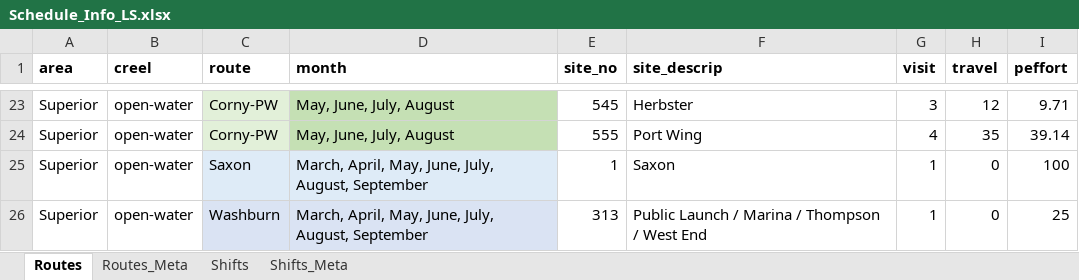
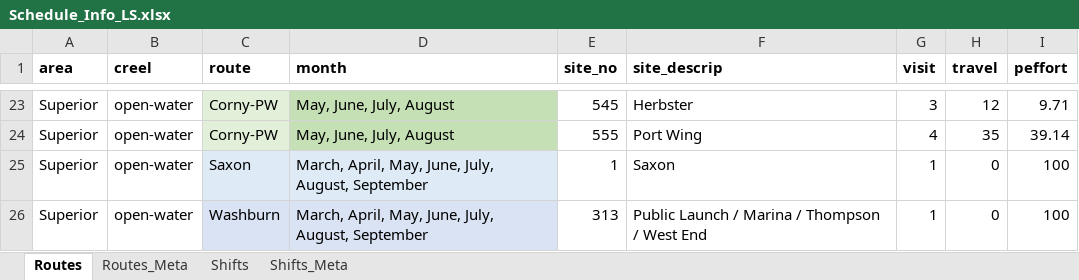
Before and after one commit to droglenc/WiDNR_Creel, an Excel workbook: LSuperior/Schedule/Schedule_Info_LS.xlsx, sheet Routes, drawn as a sheet; only a part is shown, gaps mark what is left out; values as stored, in another font and other column widths than the file's, no borders; the diff names each change by its address in the sheet, - before the commit and + after, or states it on an @@ line.

```diff
--- a/LSuperior/Schedule/Schedule_Info_LS.xlsx (sheet Routes)
+++ b/LSuperior/Schedule/Schedule_Info_LS.xlsx (sheet Routes)
-I26 (peffort): 25
+I26 (peffort): 100
```
Also changed, not shown: sheet Shifts, 9 other files.
